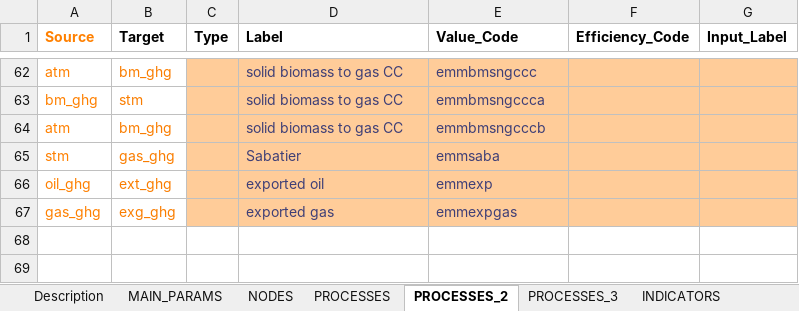
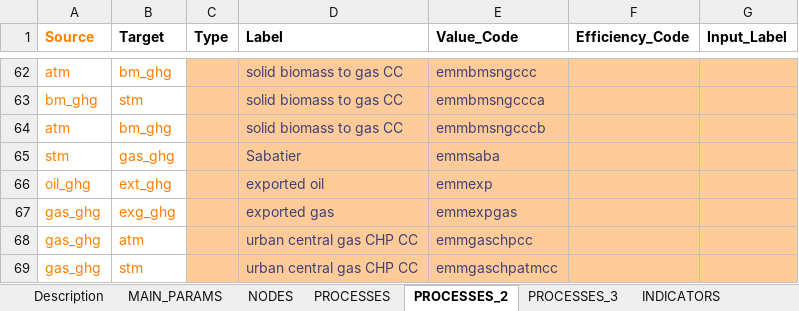
Before and after one commit to UmairTareen/pypsa-eur, an Excel workbook: SEPIA/SEPIA_config.xlsx, sheet PROCESSES_2, drawn as a sheet; only a part is shown, gaps mark what is left out; values as stored, in another font and other column widths than the file's, no borders; charts and pictures not drawn; the diff names each change by its address in the sheet, - before the commit and + after, or states it on an @@ line.

```diff
--- a/SEPIA/SEPIA_config.xlsx (sheet PROCESSES_2)
+++ b/SEPIA/SEPIA_config.xlsx (sheet PROCESSES_2)
+row 68: gas_ghg | atm |  | urban central gas CHP CC | emmgaschpcc
+row 69: gas_ghg | stm |  | urban central gas CHP CC | emmgaschpatmcc
```
Also changed, not shown: sheet PROCESSES, sheet MAIN_PARAMS, sheet NODES, formulas that keep their value, 18 other files.
